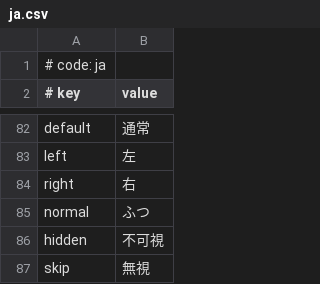
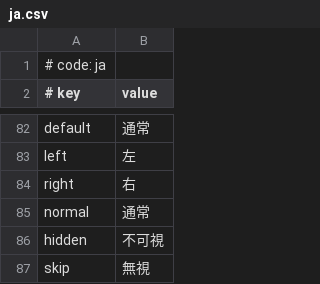
Before and after one commit to rodneykeilson/MikuMikuWorldEX, a CSV file: MikuMikuWorld/res/i18n/ja.csv, drawn as a sheet; only a part is shown, gaps mark what is left out.

Commit message:
Small translation fix for JP

```diff
--- a/MikuMikuWorld/res/i18n/ja.csv
+++ b/MikuMikuWorld/res/i18n/ja.csv
@@ -84,3 +84,3 @@ left, 左
 right, 右
-normal, ふつ
+normal, 通常
 hidden, 不可視
```
